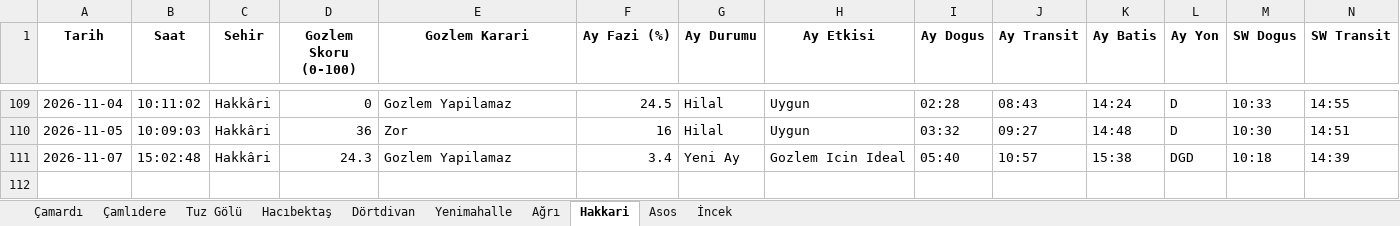
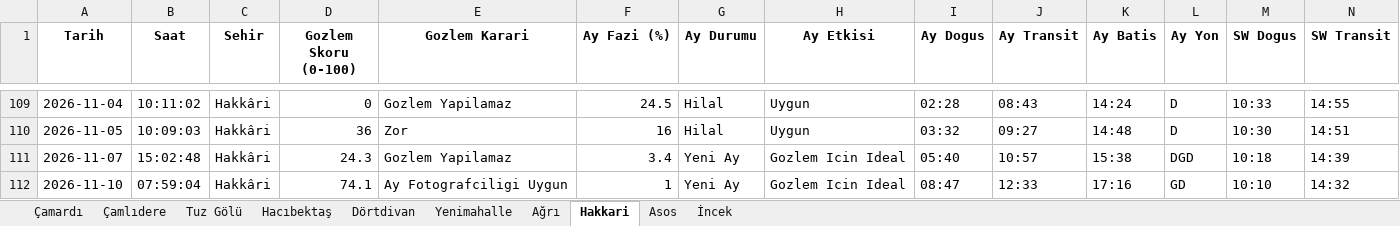
Before and after one commit to muhdogan-max/astro-gozlem, an Excel workbook: HavaTakip/astro_gozlem_verileri.xlsx, sheet Hakkari, drawn as a sheet; only a part is shown, gaps mark what is left out; values as stored, in another font and other column widths than the file's, no borders; rows hold the shown columns only; the diff names each change by its address in the sheet, - before the commit and + after, or states it on an @@ line.

Commit message:
Otomatik guncelleme: astro_gozlem_verileri.xlsx

```diff
--- a/HavaTakip/astro_gozlem_verileri.xlsx (sheet Hakkari)
+++ b/HavaTakip/astro_gozlem_verileri.xlsx (sheet Hakkari)
+row 112: 2026-11-10 | 07:59:04 | Hakkâri | 74.1 | Ay Fotografciligi Uygun | 1 | Yeni Ay | Gozlem Icin Ideal | 08:47 | 12:33 | 17:16 | GD | 10:10 | 14:32
```
Also changed, not shown: sheet Dörtdivan, sheet Ağrı, sheet İncek, sheet Asos, sheet Çamardı, sheet Tuz Gölü, 3 more sheets.
